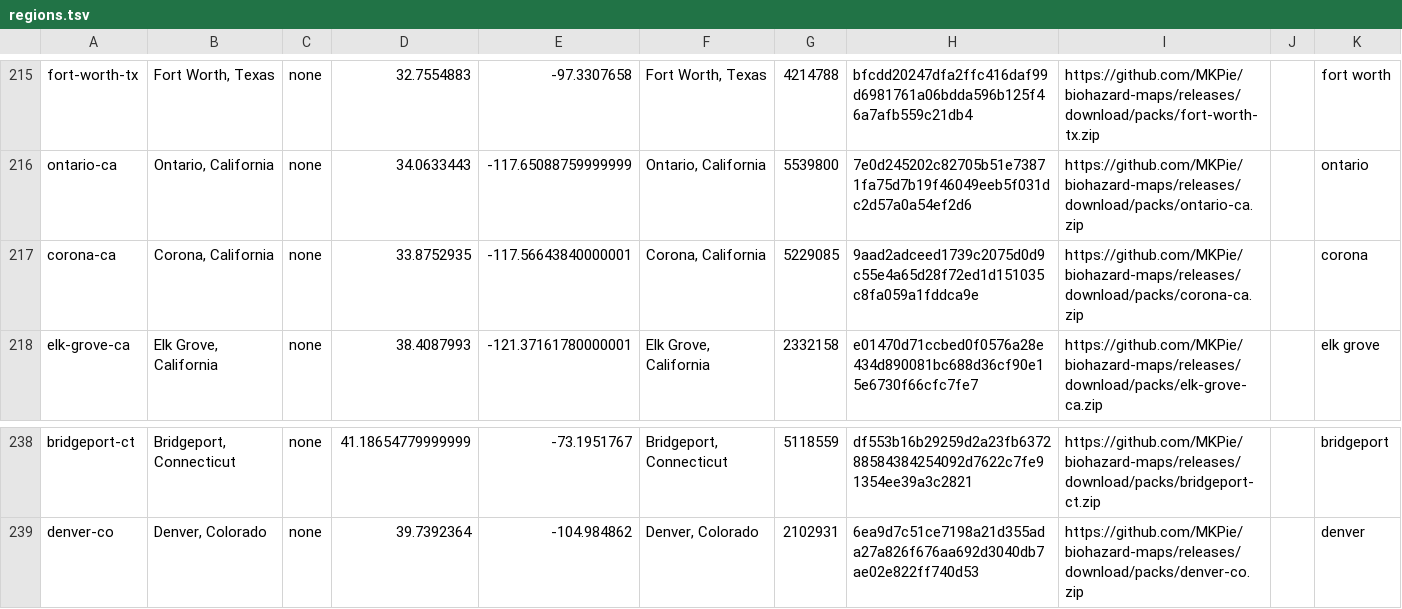
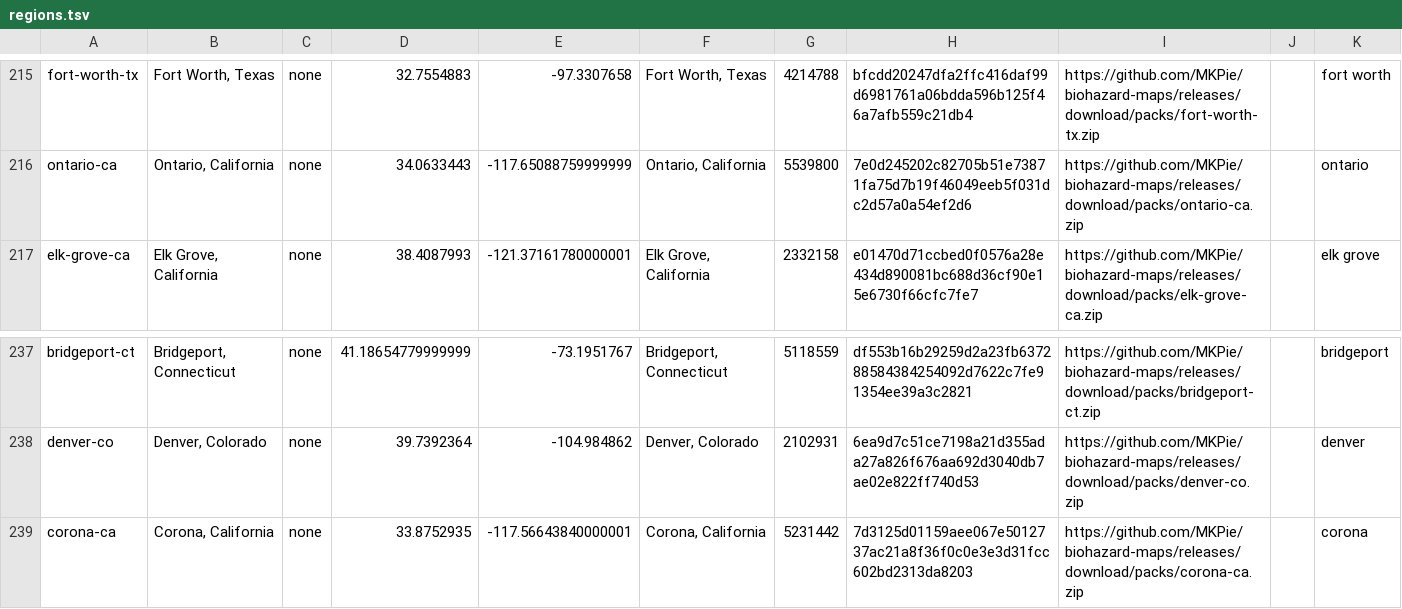
Before and after one commit to MKPie/biohazard-maps, a TSV file: regions.tsv, drawn as a sheet; only a part is shown, gaps mark what is left out.

Commit message:
Add map pack corona-ca

```diff
--- a/regions.tsv
+++ b/regions.tsv
@@ -216,3 +216,2 @@ fort-worth-tx	Fort Worth, Texas	none	32.7554883	-97.3307658	Fort Worth, Texas	42
 ontario-ca	Ontario, California	none	34.0633443	-117.65088759999999	Ontario, California	5539800	7e0d245202c82705b51e73871fa75d7b19f46049eeb5f031dc2d57a0a54ef2d6	https://github.com/MKPie/biohazard-maps/releases/download/packs/ontario-ca.zip		ontario
-corona-ca	Corona, California	none	33.8752935	-117.56643840000001	Corona, California	5229085	9aad2adceed1739c2075d0d9c55e4a65d28f72ed1d151035c8fa059a1fddca9e	https://github.com/MKPie/biohazard-maps/releases/download/packs/corona-ca.zip		corona
 elk-grove-ca	Elk Grove, California	none	38.4087993	-121.37161780000001	Elk Grove, California	2332158	e01470d71ccbed0f0576a28e434d890081bc688d36cf90e15e6730f66cfc7fe7	https://github.com/MKPie/biohazard-maps/releases/download/packs/elk-grove-ca.zip		elk grove
@@ -239 +238,2 @@ bridgeport-ct	Bridgeport, Connecticut	none	41.18654779999999	-73.1951767	Bridgep
 denver-co	Denver, Colorado	none	39.7392364	-104.984862	Denver, Colorado	2102931	6ea9d7c51ce7198a21d355ada27a826f676aa692d3040db7ae02e822ff740d53	https://github.com/MKPie/biohazard-maps/releases/download/packs/denver-co.zip		denver
+corona-ca	Corona, California	none	33.8752935	-117.56643840000001	Corona, California	5231442	7d3125d01159aee067e5012737ac21a8f36f0c0e3e3d31fcc602bd2313da8203	https://github.com/MKPie/biohazard-maps/releases/download/packs/corona-ca.zip		corona
```
